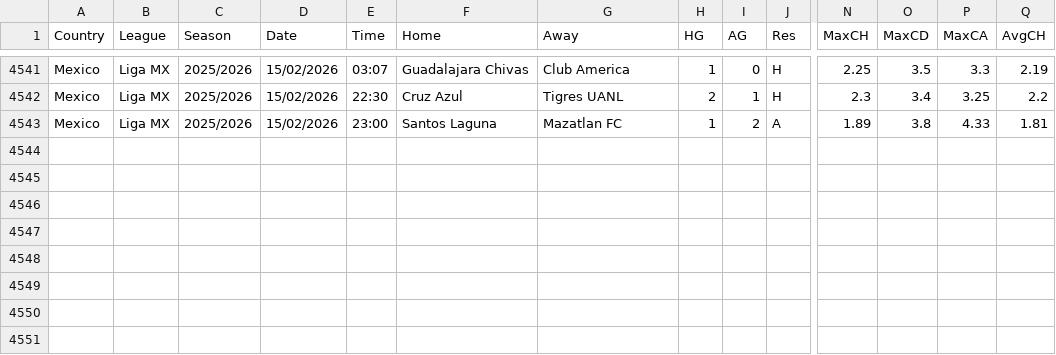
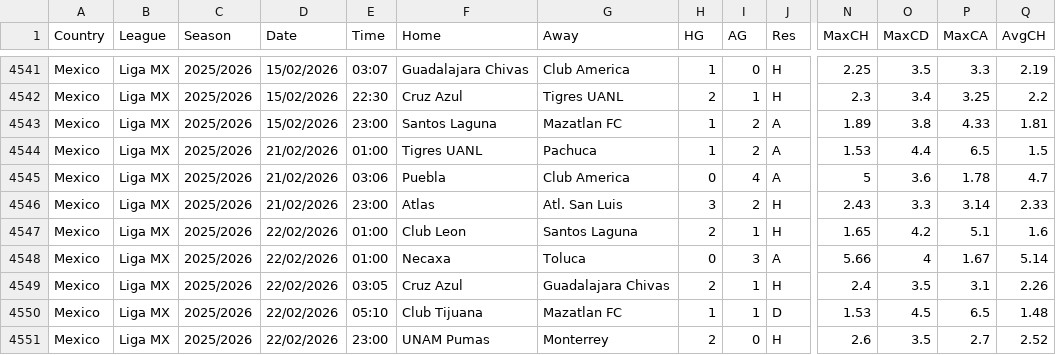
Before and after one commit to carlsLobato/futboard, a CSV file: data/MEX.csv, drawn as a sheet; only a part is shown, gaps mark what is left out; rows hold the shown columns only; the diff names each change by its address in the sheet, - before the commit and + after, or states it on an @@ line.

```diff
--- a/data/MEX.csv
+++ b/data/MEX.csv
+row 4544: Mexico | Liga MX | 2025/2026 | 21/02/2026 | 01:00 | Tigres UANL | Pachuca | 1 | 2 | A | 1.53 | 4.4 | 6.5 | 1.5
+row 4545: Mexico | Liga MX | 2025/2026 | 21/02/2026 | 03:06 | Puebla | Club America | 0 | 4 | A | 5 | 3.6 | 1.78 | 4.7
+row 4546: Mexico | Liga MX | 2025/2026 | 21/02/2026 | 23:00 | Atlas | Atl. San Luis | 3 | 2 | H | 2.43 | 3.3 | 3.14 | 2.33
+row 4547: Mexico | Liga MX | 2025/2026 | 22/02/2026 | 01:00 | Club Leon | Santos Laguna | 2 | 1 | H | 1.65 | 4.2 | 5.1 | 1.6
+row 4548: Mexico | Liga MX | 2025/2026 | 22/02/2026 | 01:00 | Necaxa | Toluca | 0 | 3 | A | 5.66 | 4 | 1.67 | 5.14
+row 4549: Mexico | Liga MX | 2025/2026 | 22/02/2026 | 03:05 | Cruz Azul | Guadalajara Chivas | 2 | 1 | H | 2.4 | 3.5 | 3.1 | 2.26
+row 4550: Mexico | Liga MX | 2025/2026 | 22/02/2026 | 05:10 | Club Tijuana | Mazatlan FC | 1 | 1 | D | 1.53 | 4.5 | 6.5 | 1.48
+row 4551: Mexico | Liga MX | 2025/2026 | 22/02/2026 | 23:00 | UNAM Pumas | Monterrey | 2 | 0 | H | 2.6 | 3.5 | 2.7 | 2.52
```
Also changed, not shown: 17 other files.
